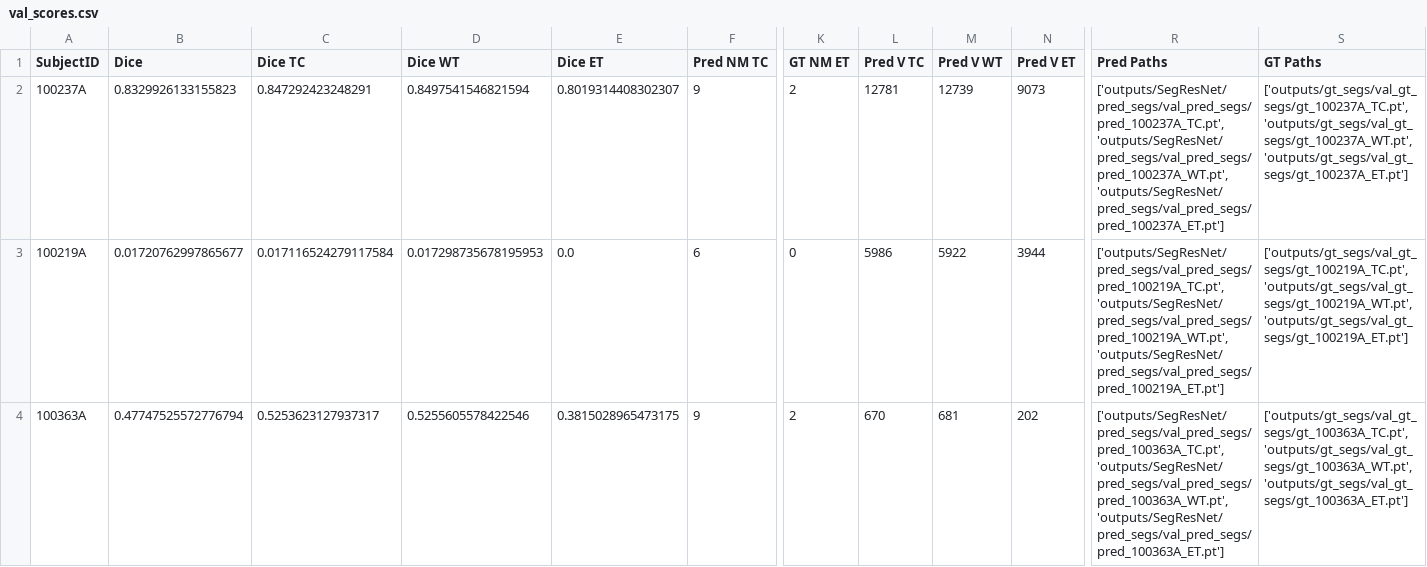
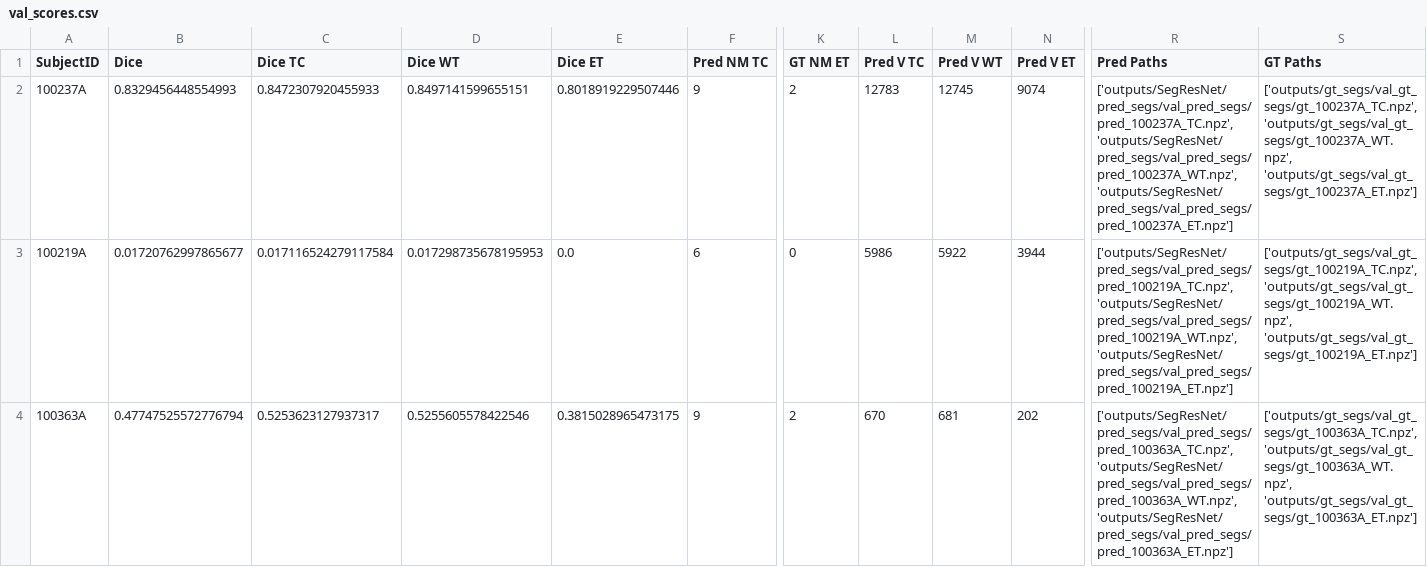
Before and after one commit to NachoGV/Semantic-Segmentation-of-Brain-Metastases-in-MRI-Scans, a CSV file: outputs/SegResNet/val_scores.csv, drawn as a sheet; only a part is shown, gaps mark what is left out; the diff covers the shown part only; the diff names each change by its address in the sheet, - before the commit and + after, or states it on an @@ line.

```diff
--- a/outputs/SegResNet/val_scores.csv
+++ b/outputs/SegResNet/val_scores.csv
-B2 (Dice): 0.8329926133155823
+B2 (Dice): 0.8329456448554993
-C2 (Dice TC): 0.847292423248291
+C2 (Dice TC): 0.8472307920455933
-D2 (Dice WT): 0.8497541546821594
+D2 (Dice WT): 0.8497141599655151
-E2 (Dice ET): 0.8019314408302307
+E2 (Dice ET): 0.8018919229507446
-L2 (Pred V TC): 12781
+L2 (Pred V TC): 12783
-M2 (Pred V WT): 12739
+M2 (Pred V WT): 12745
-N2 (Pred V ET): 9073
+N2 (Pred V ET): 9074
-R2 (Pred Paths): ['outputs/SegResNet/pred_segs/val_pred_segs/pred_100237A_TC.pt', 'outputs/SegResNet/pred_segs/val_pred_segs/pred_100237A_WT.pt', 'outputs/SegResNet/pred_segs/val_pred_segs/pred_100237A_ET.pt']
+R2 (Pred Paths): ['outputs/SegResNet/pred_segs/val_pred_segs/pred_100237A_TC.npz', 'outputs/SegResNet/pred_segs/val_pred_segs/pred_100237A_WT.npz', 'outputs/SegResNet/pred_segs/val_pred_segs/pred_100237A_ET.npz']
-S2 (GT Paths): ['outputs/gt_segs/val_gt_segs/gt_100237A_TC.pt', 'outputs/gt_segs/val_gt_segs/gt_100237A_WT.pt', 'outputs/gt_segs/val_gt_segs/gt_100237A_ET.pt']
+S2 (GT Paths): ['outputs/gt_segs/val_gt_segs/gt_100237A_TC.npz', 'outputs/gt_segs/val_gt_segs/gt_100237A_WT.npz', 'outputs/gt_segs/val_gt_segs/gt_100237A_ET.npz']
-R3 (Pred Paths): ['outputs/SegResNet/pred_segs/val_pred_segs/pred_100219A_TC.pt', 'outputs/SegResNet/pred_segs/val_pred_segs/pred_100219A_WT.pt', 'outputs/SegResNet/pred_segs/val_pred_segs/pred_100219A_ET.pt']
+R3 (Pred Paths): ['outputs/SegResNet/pred_segs/val_pred_segs/pred_100219A_TC.npz', 'outputs/SegResNet/pred_segs/val_pred_segs/pred_100219A_WT.npz', 'outputs/SegResNet/pred_segs/val_pred_segs/pred_100219A_ET.npz']
-S3 (GT Paths): ['outputs/gt_segs/val_gt_segs/gt_100219A_TC.pt', 'outputs/gt_segs/val_gt_segs/gt_100219A_WT.pt', 'outputs/gt_segs/val_gt_segs/gt_100219A_ET.pt']
+S3 (GT Paths): ['outputs/gt_segs/val_gt_segs/gt_100219A_TC.npz', 'outputs/gt_segs/val_gt_segs/gt_100219A_WT.npz', 'outputs/gt_segs/val_gt_segs/gt_100219A_ET.npz']
-R4 (Pred Paths): ['outputs/SegResNet/pred_segs/val_pred_segs/pred_100363A_TC.pt', 'outputs/SegResNet/pred_segs/val_pred_segs/pred_100363A_WT.pt', 'outputs/SegResNet/pred_segs/val_pred_segs/pred_100363A_ET.pt']
+R4 (Pred Paths): ['outputs/SegResNet/pred_segs/val_pred_segs/pred_100363A_TC.npz', 'outputs/SegResNet/pred_segs/val_pred_segs/pred_100363A_WT.npz', 'outputs/SegResNet/pred_segs/val_pred_segs/pred_100363A_ET.npz']
-S4 (GT Paths): ['outputs/gt_segs/val_gt_segs/gt_100363A_TC.pt', 'outputs/gt_segs/val_gt_segs/gt_100363A_WT.pt', 'outputs/gt_segs/val_gt_segs/gt_100363A_ET.pt']
+S4 (GT Paths): ['outputs/gt_segs/val_gt_segs/gt_100363A_TC.npz', 'outputs/gt_segs/val_gt_segs/gt_100363A_WT.npz', 'outputs/gt_segs/val_gt_segs/gt_100363A_ET.npz']
```
Also changed, not shown: 134 edited cells elsewhere in this file, outputs/AHNet/val_scores.csv, outputs/SegResNet/test_scores.csv, 19 other files.
